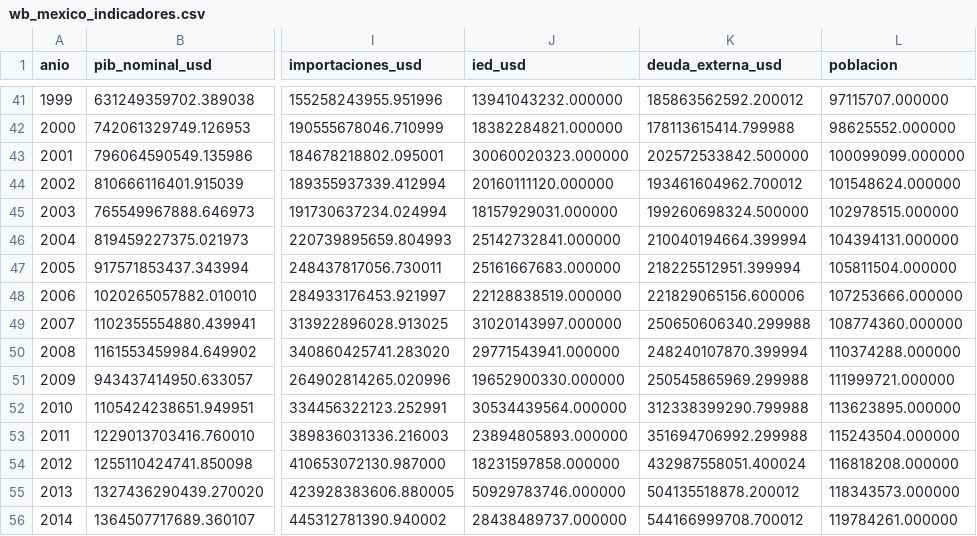
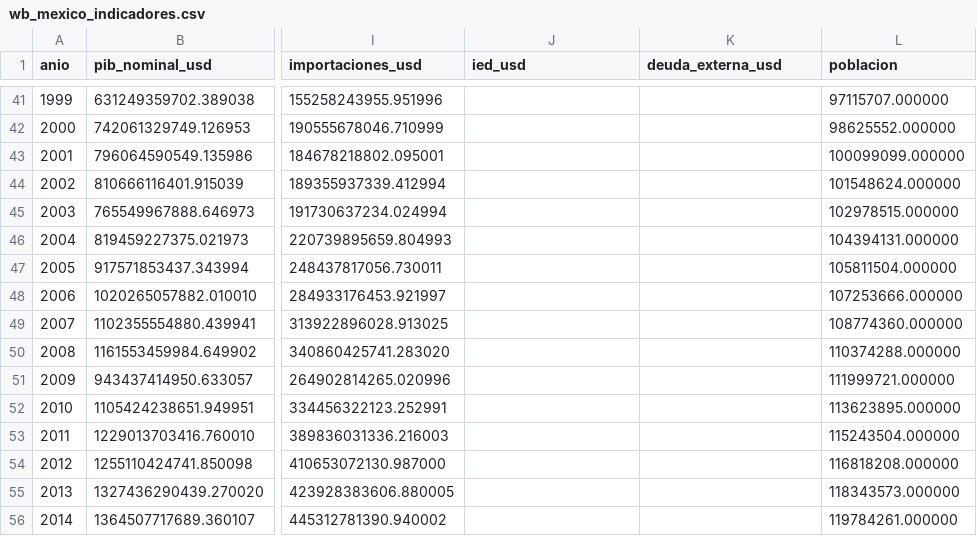
Before and after one commit to israel44moran/observatorio-macro-sql, a CSV file: data/wb_mexico_indicadores.csv, drawn as a sheet; only a part is shown, gaps mark what is left out; the diff covers the shown part only; the diff names each change by its address in the sheet, - before the commit and + after, or states it on an @@ line.

```diff
--- a/data/wb_mexico_indicadores.csv
+++ b/data/wb_mexico_indicadores.csv
-J41 (ied_usd): 13941043232.000000
+J41 (ied_usd): (empty)
-K41 (deuda_externa_usd): 185863562592.200012
+K41 (deuda_externa_usd): (empty)
-J42 (ied_usd): 18382284821.000000
+J42 (ied_usd): (empty)
-K42 (deuda_externa_usd): 178113615414.799988
+K42 (deuda_externa_usd): (empty)
-J43 (ied_usd): 30060020323.000000
+J43 (ied_usd): (empty)
-K43 (deuda_externa_usd): 202572533842.500000
+K43 (deuda_externa_usd): (empty)
-J44 (ied_usd): 20160111120.000000
+J44 (ied_usd): (empty)
-K44 (deuda_externa_usd): 193461604962.700012
+K44 (deuda_externa_usd): (empty)
-J45 (ied_usd): 18157929031.000000
+J45 (ied_usd): (empty)
-K45 (deuda_externa_usd): 199260698324.500000
+K45 (deuda_externa_usd): (empty)
-J46 (ied_usd): 25142732841.000000
+J46 (ied_usd): (empty)
-K46 (deuda_externa_usd): 210040194664.399994
+K46 (deuda_externa_usd): (empty)
-J47 (ied_usd): 25161667683.000000
+J47 (ied_usd): (empty)
-K47 (deuda_externa_usd): 218225512951.399994
+K47 (deuda_externa_usd): (empty)
-J48 (ied_usd): 22128838519.000000
+J48 (ied_usd): (empty)
-K48 (deuda_externa_usd): 221829065156.600006
+K48 (deuda_externa_usd): (empty)
-J49 (ied_usd): 31020143997.000000
+J49 (ied_usd): (empty)
-K49 (deuda_externa_usd): 250650606340.299988
+K49 (deuda_externa_usd): (empty)
-J50 (ied_usd): 29771543941.000000
+J50 (ied_usd): (empty)
-K50 (deuda_externa_usd): 248240107870.399994
+K50 (deuda_externa_usd): (empty)
-J51 (ied_usd): 19652900330.000000
+J51 (ied_usd): (empty)
-K51 (deuda_externa_usd): 250545865969.299988
+K51 (deuda_externa_usd): (empty)
-J52 (ied_usd): 30534439564.000000
+J52 (ied_usd): (empty)
-K52 (deuda_externa_usd): 312338399290.799988
+K52 (deuda_externa_usd): (empty)
-J53 (ied_usd): 23894805893.000000
+J53 (ied_usd): (empty)
-K53 (deuda_externa_usd): 351694706992.299988
+K53 (deuda_externa_usd): (empty)
-J54 (ied_usd): 18231597858.000000
+J54 (ied_usd): (empty)
-K54 (deuda_externa_usd): 432987558051.400024
+K54 (deuda_externa_usd): (empty)
-J55 (ied_usd): 50929783746.000000
+J55 (ied_usd): (empty)
-K55 (deuda_externa_usd): 504135518878.200012
+K55 (deuda_externa_usd): (empty)
-J56 (ied_usd): 28438489737.000000
+J56 (ied_usd): (empty)
-K56 (deuda_externa_usd): 544166999708.700012
+K56 (deuda_externa_usd): (empty)
```
Also changed, not shown: 86 edited cells elsewhere in this file, 6 other files.
